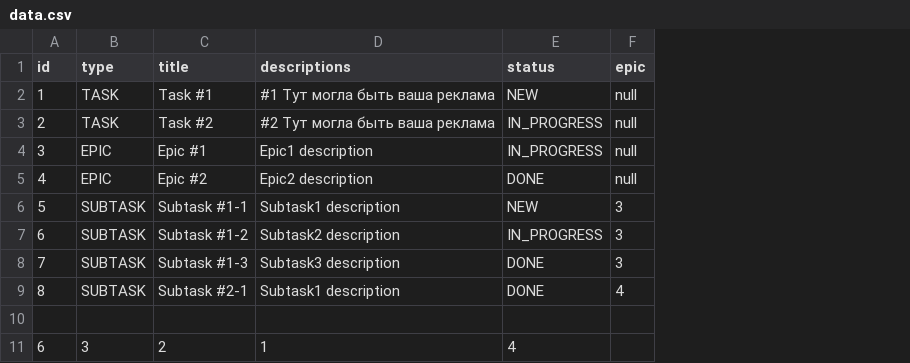
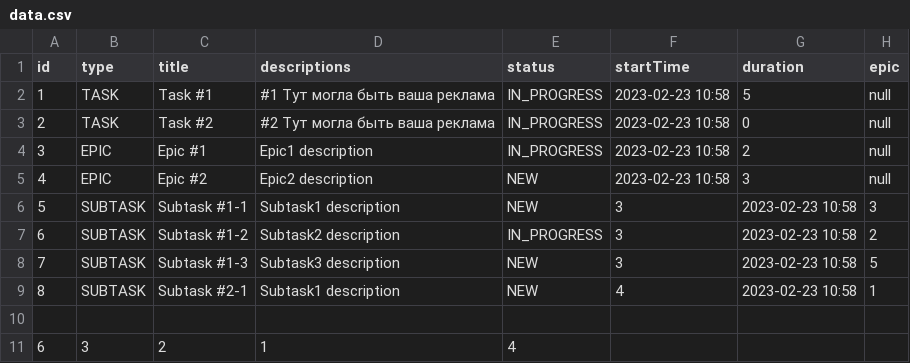
Before and after one commit to yrMajesty/java-kanban, a CSV file: data.csv, drawn as a sheet; addresses are those after the commit; the diff names each change by its address in the sheet, - before the commit and + after, or states it on an @@ line.

```diff
--- a/data.csv
+++ b/data.csv
+column F (startTime), rows 2-9: 2023-02-23 10:58 | 2023-02-23 10:58 | 2023-02-23 10:58 | 2023-02-23 10:58 | 3 | 3 | 3 | 4
+column G (duration), rows 2-9: 5 | 0 | 2 | 3 | 2023-02-23 10:58 | 2023-02-23 10:58 | 2023-02-23 10:58 | 2023-02-23 10:58
-E2 (status): NEW
+E2 (status): IN_PROGRESS
-E5 (status): DONE
+E5 (status): NEW
-H7 (epic): 3
+H7 (epic): 2
-E8:E9 (status): DONE
+E8:E9 (status): NEW
-H8 (epic): 3
+H8 (epic): 5
-H9 (epic): 4
+H9 (epic): 1
```
Also changed, not shown: 46 other files.
